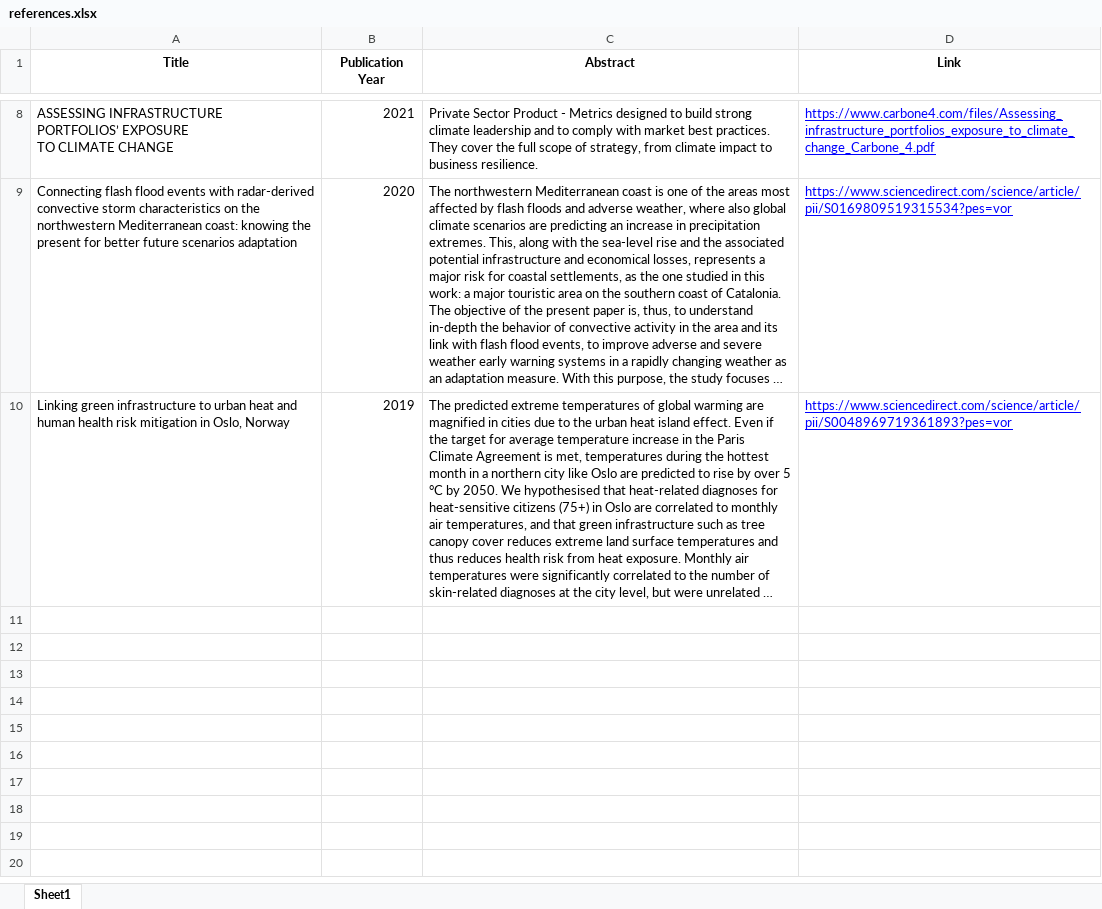
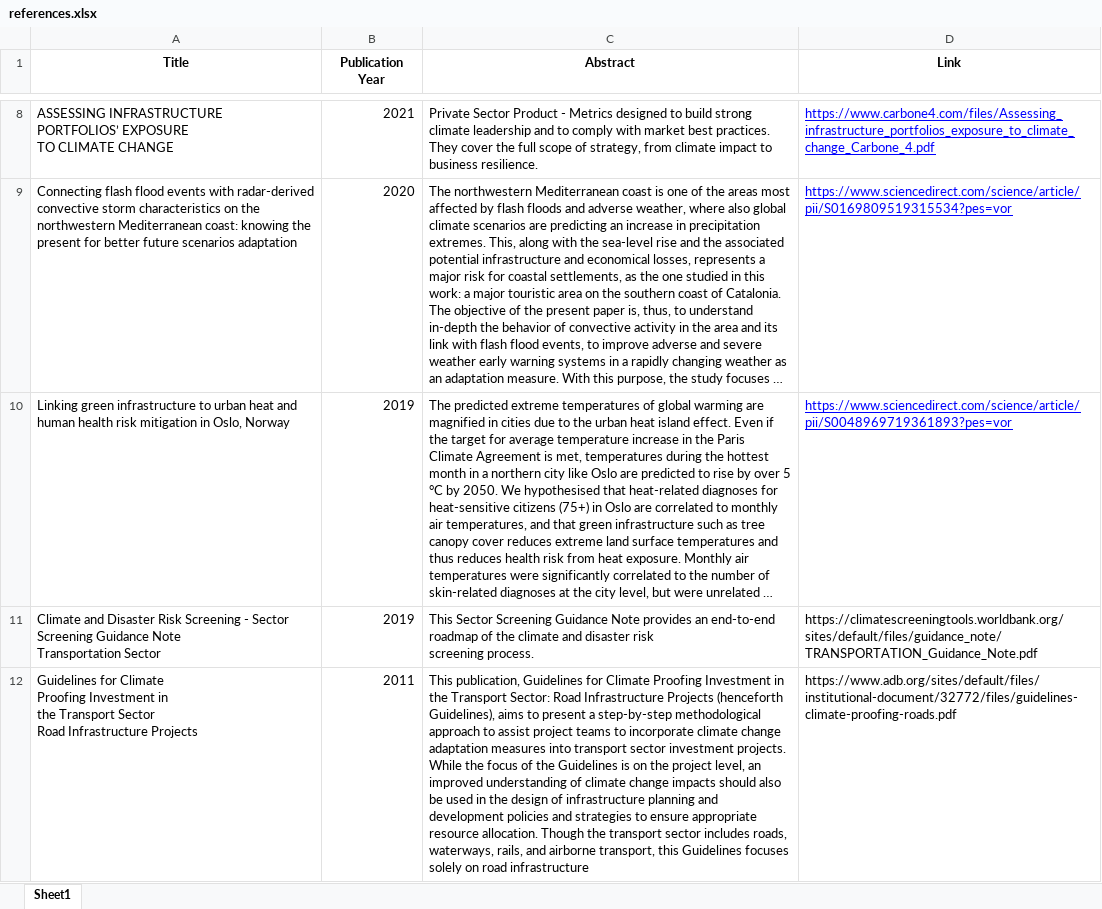
Before and after one commit to parvathykrishnank/Climate-Change-Screening-RTD, an Excel workbook: references.xlsx, sheet Sheet1, drawn as a sheet; only a part is shown, gaps mark what is left out; long unchanged cells end in …; values as stored, in another font and other column widths than the file's, no borders; ↵ is a line break in a cell; the diff covers the shown part only; the diff names each change by its address in the sheet, - before the commit and + after, or states it on an @@ line.

Commit message:
Update references.xlsx

```diff
--- a/references.xlsx (sheet Sheet1)
+++ b/references.xlsx (sheet Sheet1)
+row 11: Climate and Disaster Risk Screening - Sector Screening Guidance Note ↵ Transportation Sector | 2019 | This Sector Screening Guidance Note provides an end-to-end roadmap of the climate and disaster risk ↵ screening process. | https://climatescreeningtools.worldbank.org/sites/default/files/guidance_note/TRANSPORTATION_Guidance_Note.pdf
+row 12: Guidelines for Climate ↵ Proofing Investment in ↵ the Transport Sector ↵ Road Infrastructure Projects | 2011 | This publication, Guidelines for Climate Proofing Investment in the Transport Sector: Road Infrastructure Projects (henceforth Guidelines), aims to present a step-by-step methodological approach to assist project teams to incorporate climate change adaptation measures into transport sector investment projects. While the focus of the Guidelines is on the project level, an improved understanding of climate change impacts should also be used in the design of infrastructure planning and development policies and strategies to ensure appropriate resource allocation. Though the transport sector includes roads, waterways, rails, and airborne transport, this Guidelines focuses solely on road infrastructure | https://www.adb.org/sites/default/files/institutional-document/32772/files/guidelines-climate-proofing-roads.pdf
```
Also changed, not shown: 4 added rows elsewhere in this sheet.
